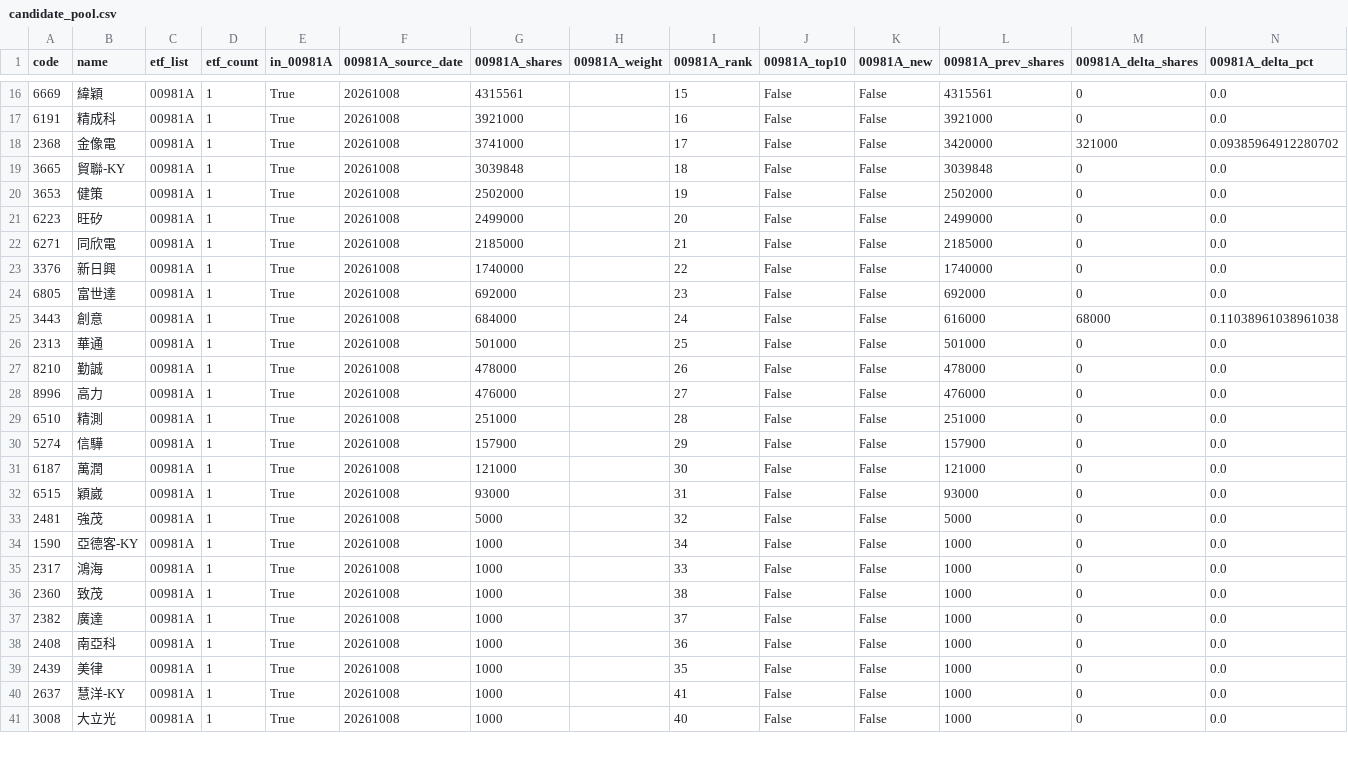
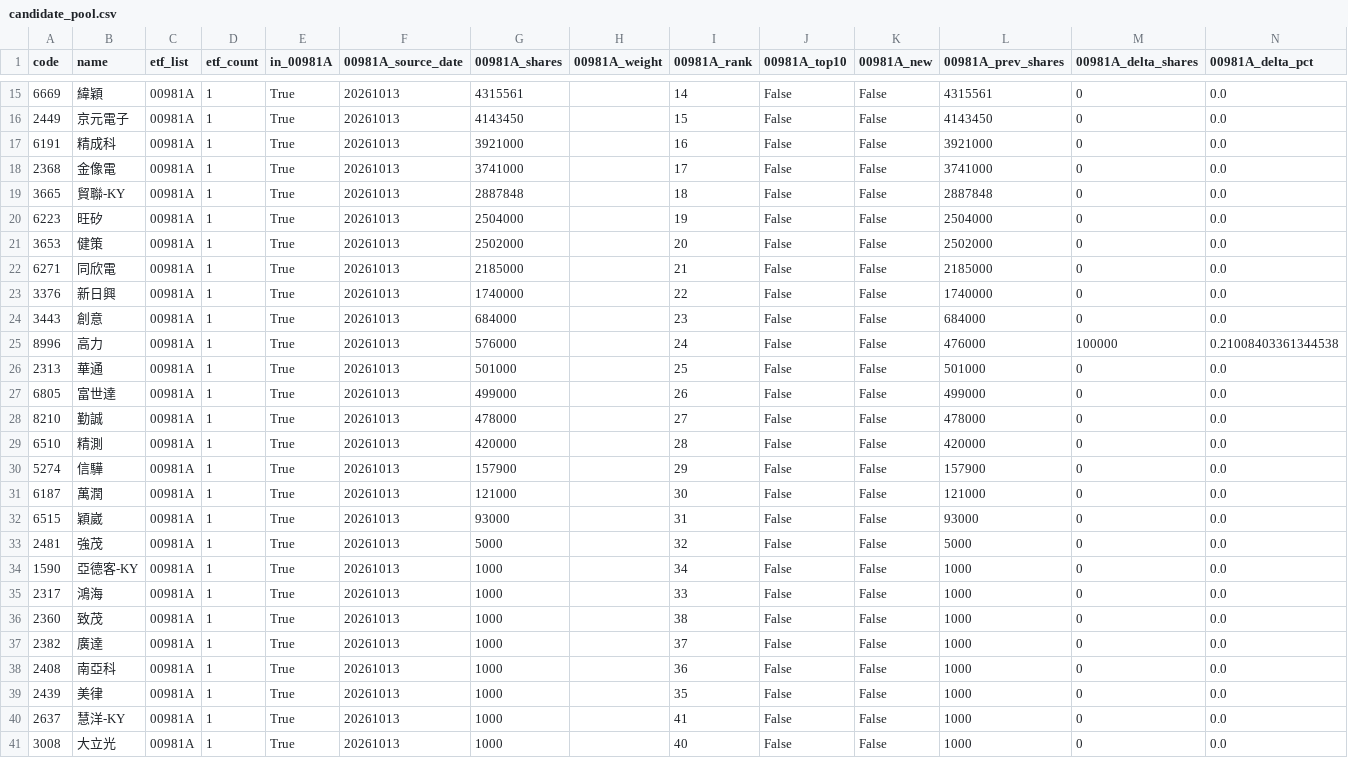
Before and after one commit to 4ru1013/taiwan-stock-screen, a CSV file: output/candidate_pool.csv, drawn as a sheet; only a part is shown, gaps mark what is left out; removed rows and columns are numbered as before the commit, all else as after; rows hold the shown columns only; the diff covers the shown part only; the diff names each change by its address in the sheet, - before the commit and + after, or states it on an @@ line.

```diff
--- a/output/candidate_pool.csv
+++ b/output/candidate_pool.csv
-F15 (00981A_source_date): 20261008
+F15 (00981A_source_date): 20261013
-I15 (00981A_rank): 15
+I15 (00981A_rank): 14
+row 16: 2449 | 京元電子 | 00981A | 1 | True | 20261013 | 4143450 |  | 15 | False | False | 4143450 | 0 | 0.0
-F17:F19 (00981A_source_date): 20261008
+F17:F19 (00981A_source_date): 20261013
-L18 (00981A_prev_shares): 3420000
+L18 (00981A_prev_shares): 3741000
-M18 (00981A_delta_shares): 321000
+M18 (00981A_delta_shares): 0
-N18 (00981A_delta_pct): 0.09385964912280702
+N18 (00981A_delta_pct): 0.0
-G19 (00981A_shares): 3039848
+G19 (00981A_shares): 2887848
-L19 (00981A_prev_shares): 3039848
+L19 (00981A_prev_shares): 2887848
+row 20: 6223 | 旺矽 | 00981A | 1 | True | 20261013 | 2504000 |  | 19 | False | False | 2504000 | 0 | 0.0
-F21 (00981A_source_date): 20261008
+F21 (00981A_source_date): 20261013
-I21 (00981A_rank): 19
+I21 (00981A_rank): 20
-row 21: 6223 | 旺矽 | 00981A | 1 | True | 20261008 | 2499000 |  | 20 | False | False | 2499000 | 0 | 0.0
-F22:F23 (00981A_source_date): 20261008
+F22:F23 (00981A_source_date): 20261013
-row 24: 6805 | 富世達 | 00981A | 1 | True | 20261008 | 692000 |  | 23 | False | False | 692000 | 0 | 0.0
-F24 (00981A_source_date): 20261008
+F24 (00981A_source_date): 20261013
-I24 (00981A_rank): 24
+I24 (00981A_rank): 23
-L24 (00981A_prev_shares): 616000
+L24 (00981A_prev_shares): 684000
-M24 (00981A_delta_shares): 68000
+M24 (00981A_delta_shares): 0
-N24 (00981A_delta_pct): 0.11038961038961038
+N24 (00981A_delta_pct): 0.0
+row 25: 8996 | 高力 | 00981A | 1 | True | 20261013 | 576000 |  | 24 | False | False | 476000 | 100000 | 0.21008403361344538
-F26 (00981A_source_date): 20261008
+F26 (00981A_source_date): 20261013
+row 27: 6805 | 富世達 | 00981A | 1 | True | 20261013 | 499000 |  | 26 | False | False | 499000 | 0 | 0.0
-F28 (00981A_source_date): 20261008
+F28 (00981A_source_date): 20261013
-I28 (00981A_rank): 26
+I28 (00981A_rank): 27
-row 28: 8996 | 高力 | 00981A | 1 | True | 20261008 | 476000 |  | 27 | False | False | 476000 | 0 | 0.0
-F29:F41 (00981A_source_date): 20261008
+F29:F41 (00981A_source_date): 20261013
-G29 (00981A_shares): 251000
+G29 (00981A_shares): 420000
-L29 (00981A_prev_shares): 251000
+L29 (00981A_prev_shares): 420000
```
Also changed, not shown: 1 removed row and 52 edited cells elsewhere in this file, data/raw/etf_holdings_latest.csv, 7 other files.
